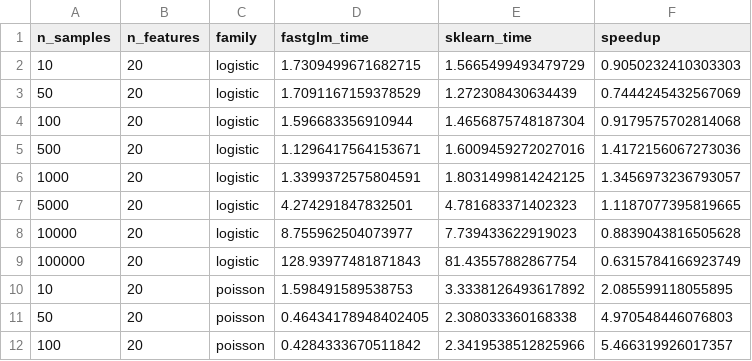
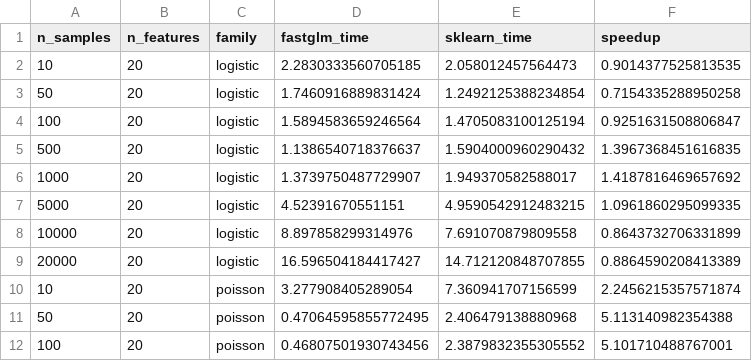
Before and after one commit to Soul22238/STATS607FinalProject, a CSV file: results/csv/benchmark_all_families.csv, drawn as a sheet; only a part is shown; the diff covers the shown part only.

Commit message:
revise benchmark dataset

```diff
--- a/results/csv/benchmark_all_families.csv
+++ b/results/csv/benchmark_all_families.csv
@@ -1,12 +1,12 @@
 n_samples,n_features,family,fastglm_time,sklearn_time,speedup
-10,20,logistic,1.7309499671682715,1.5665499493479729,0.9050232410303303
-50,20,logistic,1.7091167159378529,1.272308430634439,0.7444245432567069
-100,20,logistic,1.596683356910944,1.4656875748187304,0.9179575702814068
-500,20,logistic,1.1296417564153671,1.6009459272027016,1.4172156067273036
-1000,20,logistic,1.3399372575804591,1.8031499814242125,1.3456973236793057
-5000,20,logistic,4.274291847832501,4.781683371402323,1.1187077395819665
-10000,20,logistic,8.755962504073977,7.739433622919023,0.8839043816505628
-100000,20,logistic,128.93977481871843,81.43557882867754,0.6315784166923749
-10,20,poisson,1.598491589538753,3.3338126493617892,2.085599118055895
-50,20,poisson,0.46434178948402405,2.308033360168338,4.970548446076803
-100,20,poisson,0.4284333670511842,2.3419538512825966,5.466319926017357
+10,20,logistic,2.2830333560705185,2.058012457564473,0.9014377525813535
+50,20,logistic,1.7460916889831424,1.2492125388234854,0.7154335288950258
+100,20,logistic,1.5894583659246564,1.4705083100125194,0.9251631508806847
+500,20,logistic,1.1386540718376637,1.5904000960290432,1.3967368451616835
+1000,20,logistic,1.3739750487729907,1.949370582588017,1.4187816469657692
+5000,20,logistic,4.52391670551151,4.9590542912483215,1.0961860295099335
+10000,20,logistic,8.897858299314976,7.691070879809558,0.8643732706331899
+20000,20,logistic,16.596504184417427,14.712120848707855,0.8864590208413389
+10,20,poisson,3.277908405289054,7.360941707156599,2.2456215357571874
+50,20,poisson,0.47064595855772495,2.406479138880968,5.113140982354388
+100,20,poisson,0.46807501930743456,2.3879832355305552,5.101710488767001
```
Also changed, not shown: 4 added rows, 4 removed rows and 75 edited cells elsewhere in this file, results/csv/benchmark_gamma.csv, results/csv/benchmark_gaussian.csv, 12 other files.
